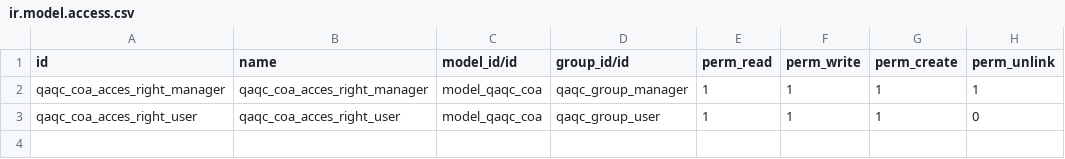
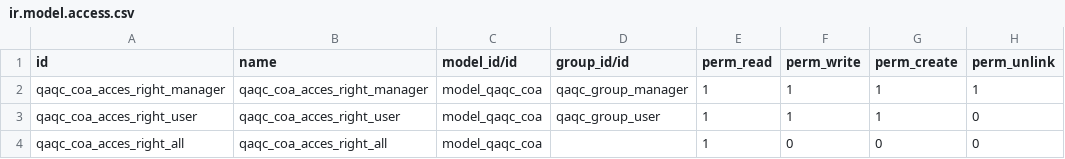
Before and after one commit to madukubah/mining_qaqc, a CSV file: security/ir.model.access.csv, drawn as a sheet; the diff names each change by its address in the sheet, - before the commit and + after, or states it on an @@ line.

```diff
--- a/security/ir.model.access.csv
+++ b/security/ir.model.access.csv
+row 4: qaqc_coa_acces_right_all | qaqc_coa_acces_right_all | model_qaqc_coa |  | 1 | 0 | 0 | 0
```
Also changed, not shown: 4 other files.
